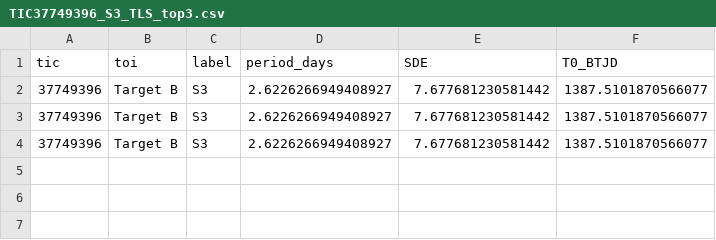
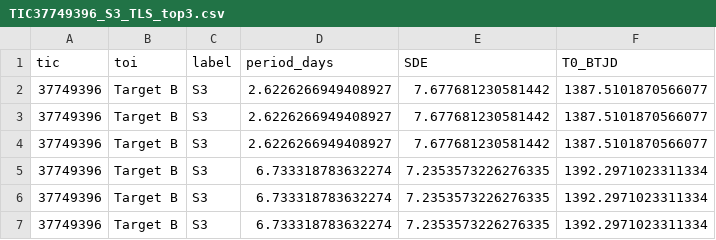
Before and after one commit to kobiweitzman/tess-ephem, a CSV file: results/TIC37749396_S3_TLS_top3.csv, drawn as a sheet; the diff names each change by its address in the sheet, - before the commit and + after, or states it on an @@ line.

```diff
--- a/results/TIC37749396_S3_TLS_top3.csv
+++ b/results/TIC37749396_S3_TLS_top3.csv
+row 5: 37749396 | Target B | S3 | 6.733318783632274 | 7.2353573226276335 | 1392.2971023311334
+row 6: 37749396 | Target B | S3 | 6.733318783632274 | 7.2353573226276335 | 1392.2971023311334
+row 7: 37749396 | Target B | S3 | 6.733318783632274 | 7.2353573226276335 | 1392.2971023311334
```
Also changed, not shown: results/TIC37749396_S42_BLS_top3.csv, results/TIC37749396_S42_TLS_top3.csv, 29 other files.
